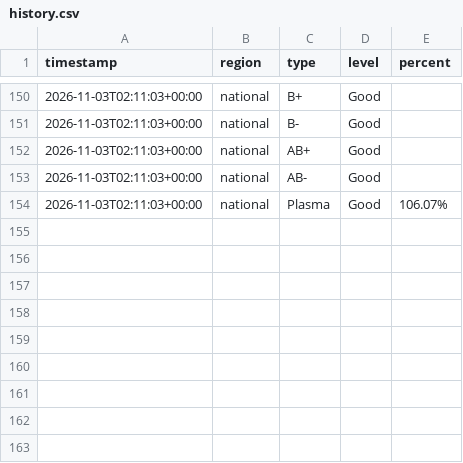
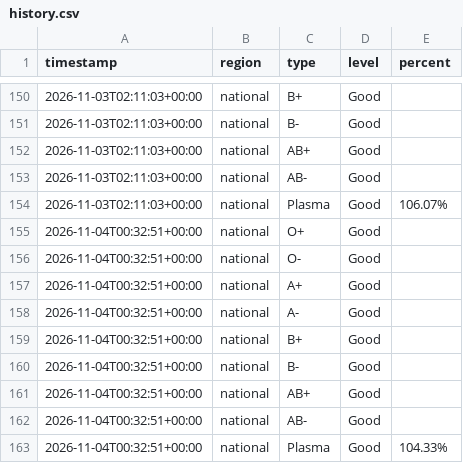
Before and after one commit to freidx/lifeblood-graph, a CSV file: docs/history.csv, drawn as a sheet; only a part is shown, gaps mark what is left out; the diff names each change by its address in the sheet, - before the commit and + after, or states it on an @@ line.

```diff
--- a/docs/history.csv
+++ b/docs/history.csv
+row 155: 2026-11-04T00:32:51+00:00 | national | O+ | Good
+row 156: 2026-11-04T00:32:51+00:00 | national | O- | Good
+row 157: 2026-11-04T00:32:51+00:00 | national | A+ | Good
+row 158: 2026-11-04T00:32:51+00:00 | national | A- | Good
+row 159: 2026-11-04T00:32:51+00:00 | national | B+ | Good
+row 160: 2026-11-04T00:32:51+00:00 | national | B- | Good
+row 161: 2026-11-04T00:32:51+00:00 | national | AB+ | Good
+row 162: 2026-11-04T00:32:51+00:00 | national | AB- | Good
+row 163: 2026-11-04T00:32:51+00:00 | national | Plasma | Good | 104.33%
```
